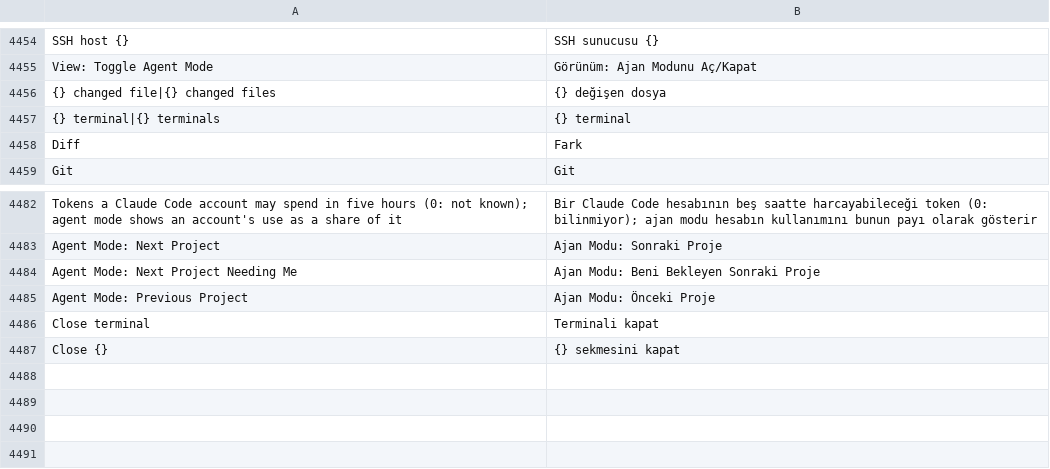
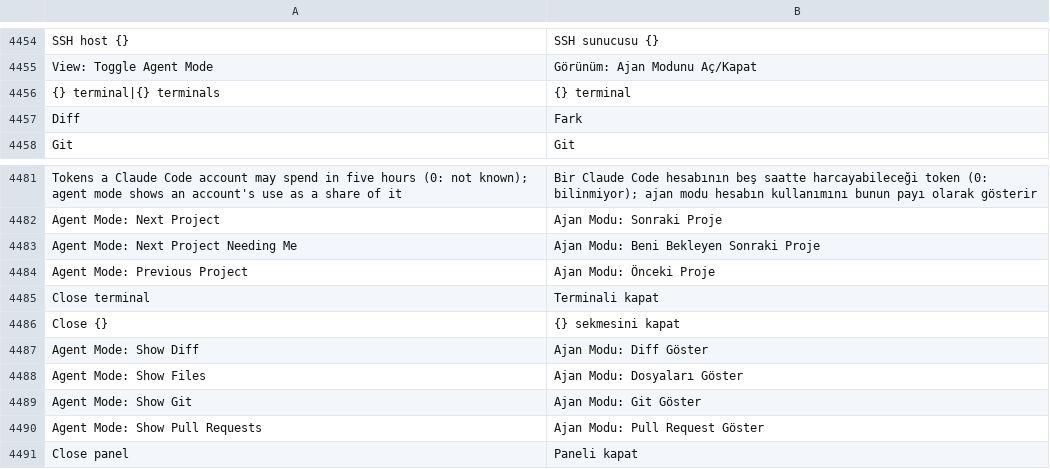
Before and after one commit to doancan/codeyard, a TSV file: crates/app/locales/tr.tsv, drawn as a sheet; only a part is shown, gaps mark what is left out; removed rows and columns are numbered as before the commit, all else as after; the diff names each change by its address in the sheet, - before the commit and + after, or states it on an @@ line.

Commit message:
feat(agents): icon rail and closable panel on the right of agent mode

```diff
--- a/crates/app/locales/tr.tsv
+++ b/crates/app/locales/tr.tsv
-row 4456: {} changed file|{} changed files | {} değişen dosya
+row 4487: Agent Mode: Show Diff | Ajan Modu: Diff Göster
+row 4488: Agent Mode: Show Files | Ajan Modu: Dosyaları Göster
+row 4489: Agent Mode: Show Git | Ajan Modu: Git Göster
+row 4490: Agent Mode: Show Pull Requests | Ajan Modu: Pull Request Göster
+row 4491: Close panel | Paneli kapat
```
Also changed, not shown: crates/app/locales/template.tsv, 14 other files.
